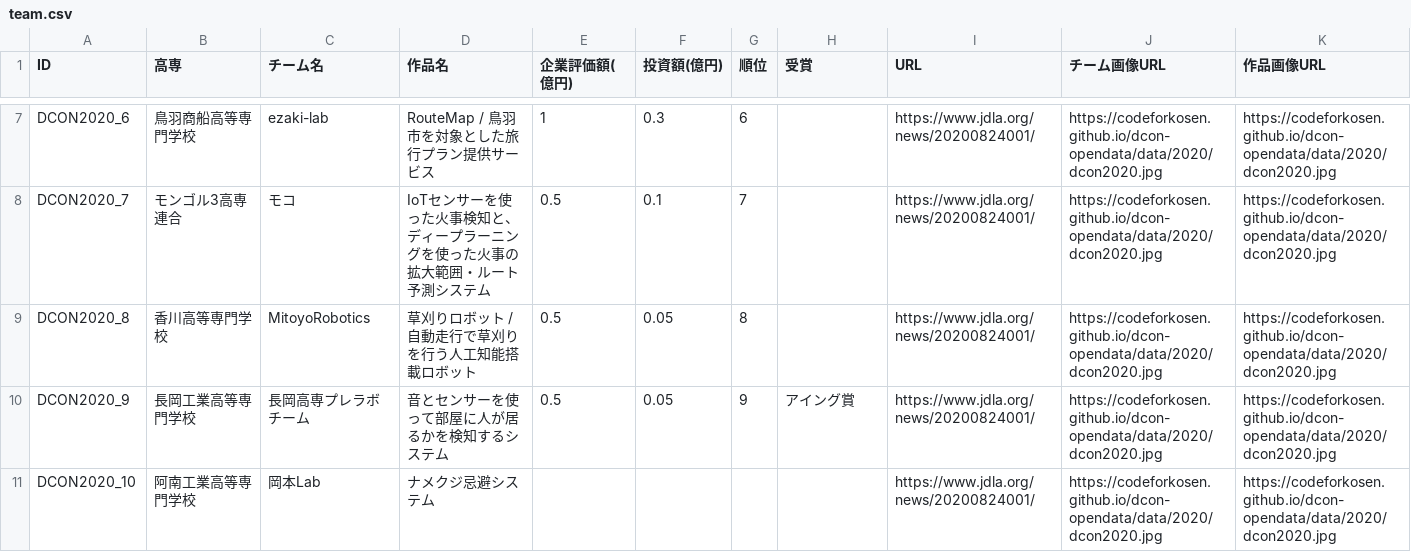
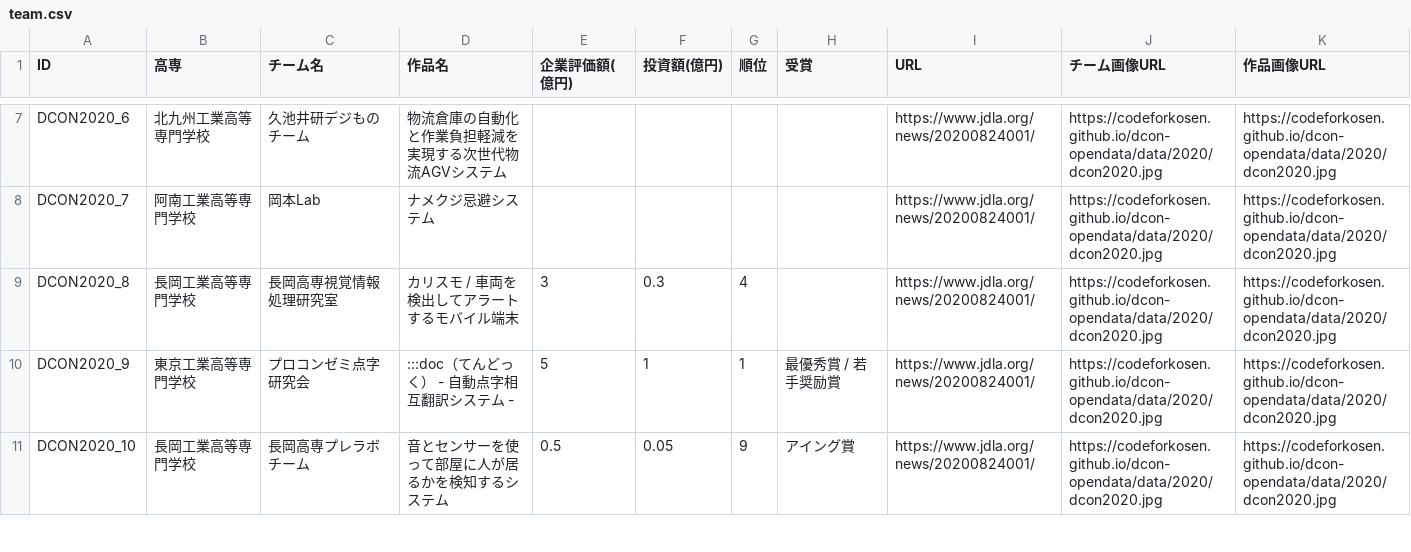
Before and after one commit to codeforkosen/dcon-opendata, a CSV file: data/2020/team.csv, drawn as a sheet; only a part is shown, gaps mark what is left out; the diff covers the shown part only; the diff names each change by its address in the sheet, - before the commit and + after, or states it on an @@ line.

```diff
--- a/data/2020/team.csv
+++ b/data/2020/team.csv
-B7 (高専): 鳥羽商船高等専門学校
+B7 (高専): 北九州工業高等専門学校
-C7 (チーム名): ezaki-lab
+C7 (チーム名): 久池井研デジものチーム
-D7 (作品名): RouteMap / 鳥羽市を対象とした旅行プラン提供サービス
+D7 (作品名): 物流倉庫の自動化と作業負担軽減を実現する次世代物流AGVシステム
-E7 (企業評価額(億円)): 1
+E7 (企業評価額(億円)): (empty)
-F7 (投資額(億円)): 0.3
+F7 (投資額(億円)): (empty)
-G7 (順位): 6
+G7 (順位): (empty)
-B8 (高専): モンゴル3高専連合
+B8 (高専): 阿南工業高等専門学校
-C8 (チーム名): モコ
+C8 (チーム名): 岡本Lab
-D8 (作品名): IoTセンサーを使った火事検知と、ディープラーニングを使った火事の拡大範囲・ルート予測システム
+D8 (作品名): ナメクジ忌避システム
-E8 (企業評価額(億円)): 0.5
+E8 (企業評価額(億円)): (empty)
-F8 (投資額(億円)): 0.1
+F8 (投資額(億円)): (empty)
-G8 (順位): 7
+G8 (順位): (empty)
-B9 (高専): 香川高等専門学校
+B9 (高専): 長岡工業高等専門学校
-C9 (チーム名): MitoyoRobotics
+C9 (チーム名): 長岡高専視覚情報処理研究室
-D9 (作品名): 草刈りロボット / 自動走行で草刈りを行う人工知能搭載ロボット
+D9 (作品名): カリスモ / 車両を検出してアラートするモバイル端末
-E9 (企業評価額(億円)): 0.5
+E9 (企業評価額(億円)): 3
-F9 (投資額(億円)): 0.05
+F9 (投資額(億円)): 0.3
-G9 (順位): 8
+G9 (順位): 4
-B10 (高専): 長岡工業高等専門学校
+B10 (高専): 東京工業高等専門学校
-C10 (チーム名): 長岡高専プレラボチーム
+C10 (チーム名): プロコンゼミ点字研究会
-D10 (作品名): 音とセンサーを使って部屋に人が居るかを検知するシステム
+D10 (作品名): :::doc（てんどっく） - 自動点字相互翻訳システム -
-E10 (企業評価額(億円)): 0.5
+E10 (企業評価額(億円)): 5
-F10 (投資額(億円)): 0.05
+F10 (投資額(億円)): 1
-G10 (順位): 9
+G10 (順位): 1
-H10 (受賞): アイング賞
+H10 (受賞): 最優秀賞 / 若手奨励賞
-B11 (高専): 阿南工業高等専門学校
+B11 (高専): 長岡工業高等専門学校
-C11 (チーム名): 岡本Lab
+C11 (チーム名): 長岡高専プレラボチーム
-D11 (作品名): ナメクジ忌避システム
+D11 (作品名): 音とセンサーを使って部屋に人が居るかを検知するシステム
-E11 (企業評価額(億円)): (empty)
+E11 (企業評価額(億円)): 0.5
-F11 (投資額(億円)): (empty)
+F11 (投資額(億円)): 0.05
-G11 (順位): (empty)
+G11 (順位): 9
-H11 (受賞): (empty)
+H11 (受賞): アイング賞
```
Also changed, not shown: 38 edited cells elsewhere in this file, data/team.csv, 1 other file.
